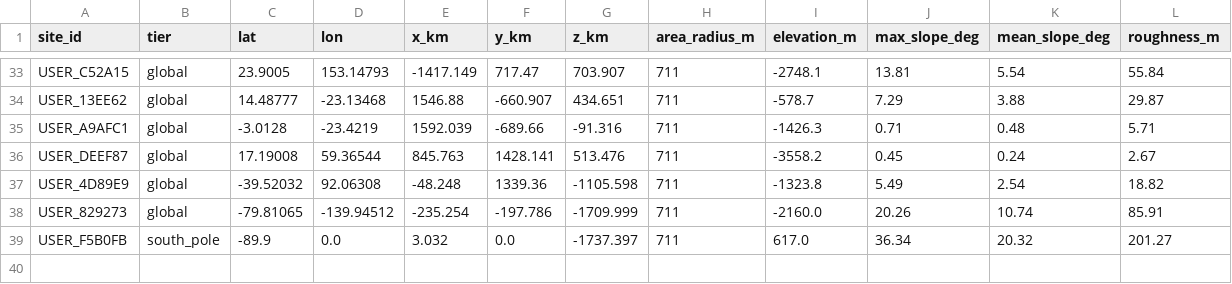
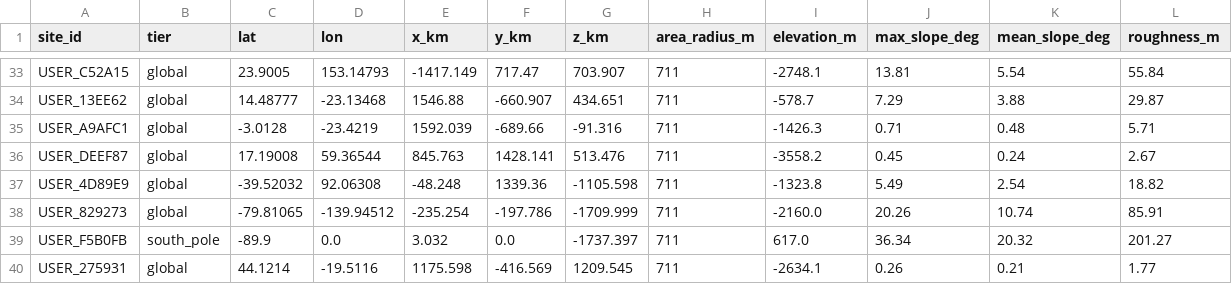
Before and after one commit to Theo7c/Lunar-landing-site-nav, a CSV file: api/processed_data/user_inspected_sites.csv, drawn as a sheet; only a part is shown, gaps mark what is left out; the diff names each change by its address in the sheet, - before the commit and + after, or states it on an @@ line.

```diff
--- a/api/processed_data/user_inspected_sites.csv
+++ b/api/processed_data/user_inspected_sites.csv
+row 40: USER_275931 | global | 44.1214 | -19.5116 | 1175.598 | -416.569 | 1209.545 | 711 | -2634.1 | 0.26 | 0.21 | 1.77
```
Also changed, not shown: api/processed_data/user_horizon_profiles.csv, 2 other files.
